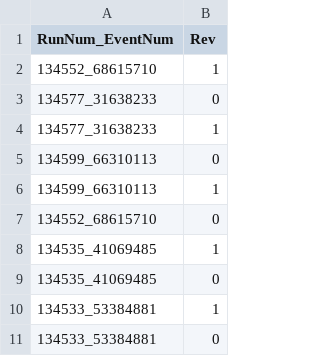
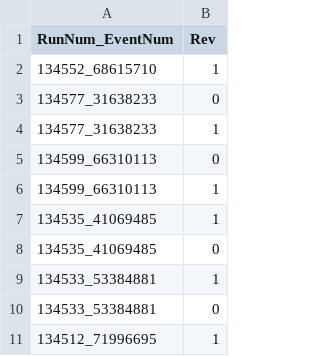
Before and after one commit to rmorgan10/AlertMonitoring, a CSV file: data/previous_alerts.csv, drawn as a sheet; only a part is shown; the shorter side is filled out with more unchanged rows; the diff names each change by its address in the sheet, - before the commit and + after, or states it on an @@ line.

Commit message:
test

```diff
--- a/data/previous_alerts.csv
+++ b/data/previous_alerts.csv
-row 7: 134552_68615710 | 0
```
